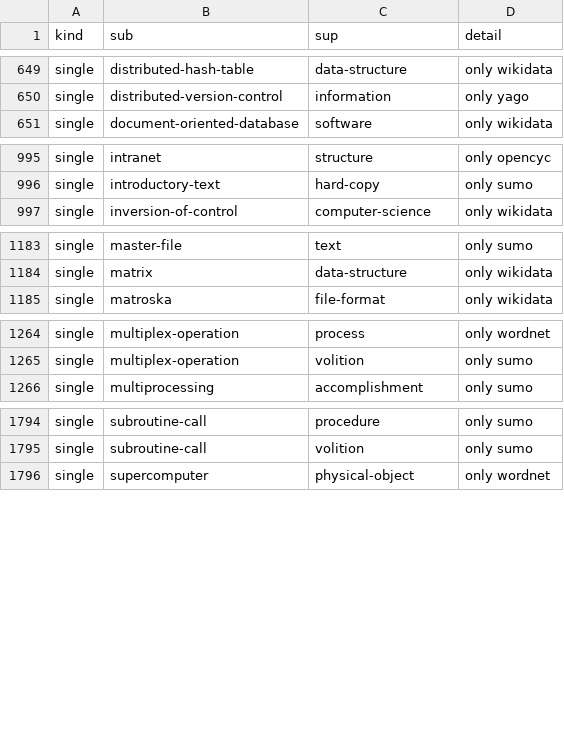
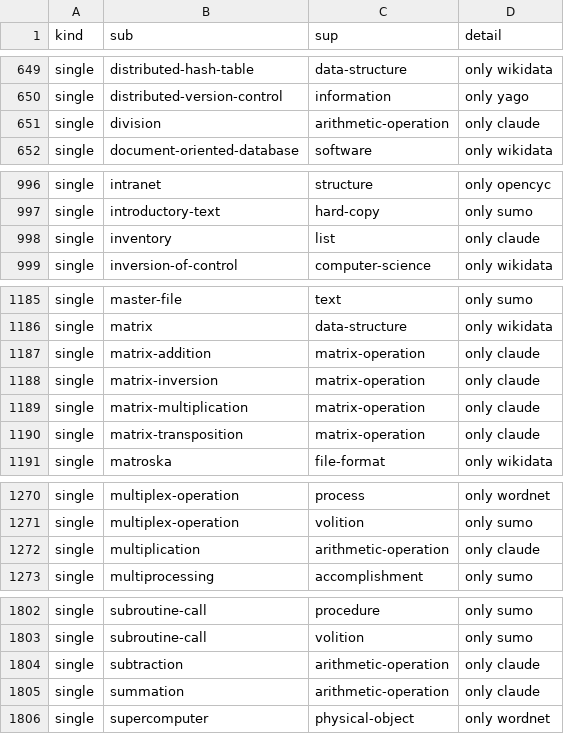
Before and after one commit to petfold/ontodag-core, a TSV file: packs/computing/build/queue.tsv, drawn as a sheet; only a part is shown, gaps mark what is left out; the diff covers the shown part only; the diff names each change by its address in the sheet, - before the commit and + after, or states it on an @@ line.

```diff
--- a/packs/computing/build/queue.tsv
+++ b/packs/computing/build/queue.tsv
+row 651: single | division | arithmetic-operation | only claude
+row 998: single | inventory | list | only claude
+row 1187: single | matrix-addition | matrix-operation | only claude
+row 1188: single | matrix-inversion | matrix-operation | only claude
+row 1189: single | matrix-multiplication | matrix-operation | only claude
+row 1190: single | matrix-transposition | matrix-operation | only claude
+row 1272: single | multiplication | arithmetic-operation | only claude
+row 1804: single | subtraction | arithmetic-operation | only claude
+row 1805: single | summation | arithmetic-operation | only claude
```
Also changed, not shown: 1 added row elsewhere in this file, packs/economics/align/claude-ruling.tsv, packs/economics/align/extra-edges.tsv, 13 other files.
